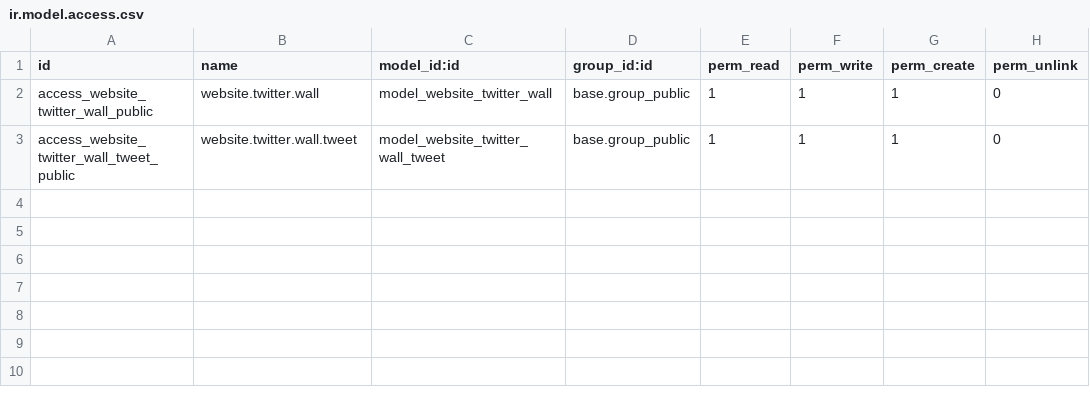
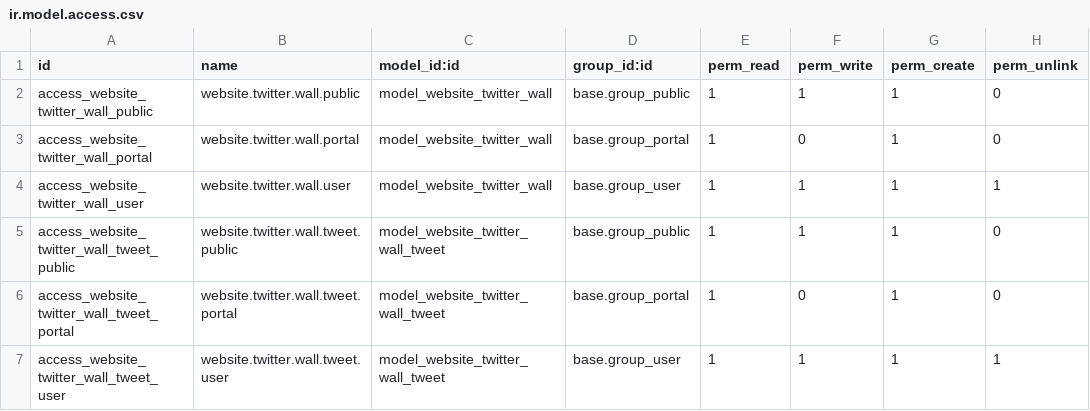
Before and after one commit to tac-odoo/odoo, a CSV file: addons/website_twitter_wall/security/ir.model.access.csv, drawn as a sheet.

Commit message:
[FIX] Fix the access Error.

```diff
--- a/addons/website_twitter_wall/security/ir.model.access.csv
+++ b/addons/website_twitter_wall/security/ir.model.access.csv
@@ -1,3 +1,7 @@
 id,name,model_id:id,group_id:id,perm_read,perm_write,perm_create,perm_unlink
-access_website_twitter_wall_public,website.twitter.wall,model_website_twitter_wall,base.group_public,1,1,1,0
-access_website_twitter_wall_tweet_public,website.twitter.wall.tweet,model_website_twitter_wall_tweet,base.group_public,1,1,1,0
+access_website_twitter_wall_public,website.twitter.wall.public,model_website_twitter_wall,base.group_public,1,1,1,0
+access_website_twitter_wall_portal,website.twitter.wall.portal,model_website_twitter_wall,base.group_portal,1,0,1,0
+access_website_twitter_wall_user,website.twitter.wall.user,model_website_twitter_wall,base.group_user,1,1,1,1
+access_website_twitter_wall_tweet_public,website.twitter.wall.tweet.public,model_website_twitter_wall_tweet,base.group_public,1,1,1,0
+access_website_twitter_wall_tweet_portal,website.twitter.wall.tweet.portal,model_website_twitter_wall_tweet,base.group_portal,1,0,1,0
+access_website_twitter_wall_tweet_user,website.twitter.wall.tweet.user,model_website_twitter_wall_tweet,base.group_user,1,1,1,1
```
